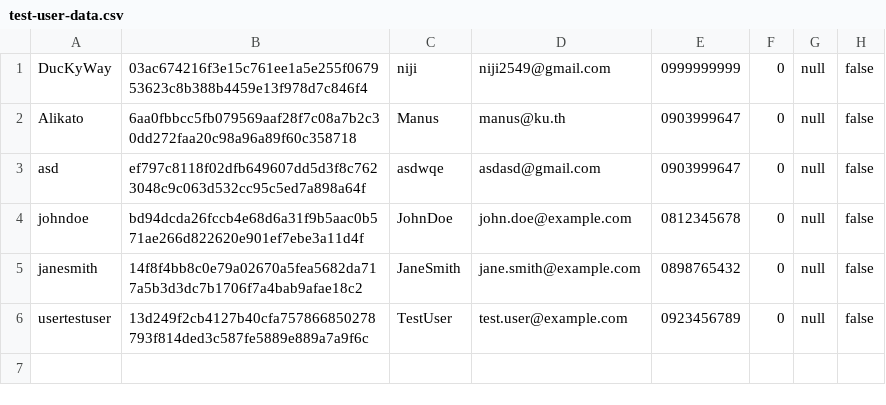
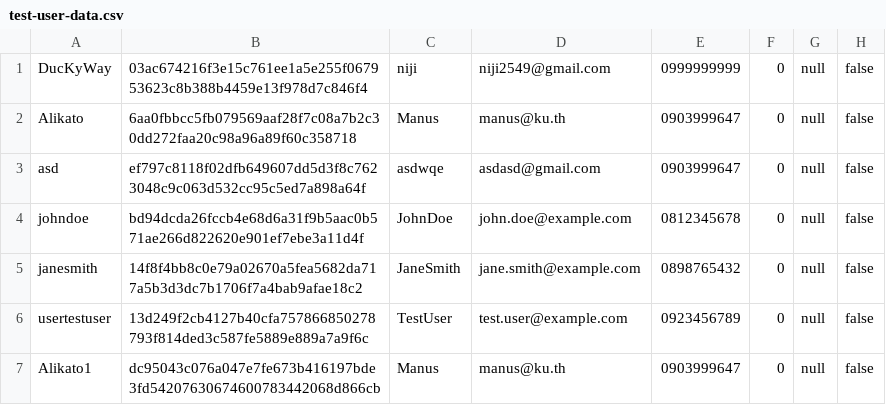
Before and after one commit to DucKyWay/locker-tavorn, a CSV file: data/test-user-data.csv, drawn as a sheet; the diff names each change by its address in the sheet, - before the commit and + after, or states it on an @@ line.

```diff
--- a/data/test-user-data.csv
+++ b/data/test-user-data.csv
+row 7: Alikato1 | dc95043c076a047e7fe673b416197bde3fd54207630674600783442068d866cb | Manus | manus@ku.th | 0903999647 | 0 | null | false
```
Also changed, not shown: 7 other files.
